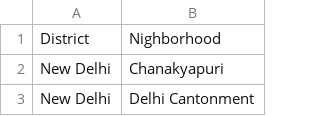
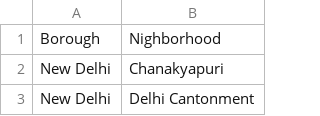
Before and after one commit to chouhanvishal446/Coursera_Capstone, a CSV file: Delhi_Nhd.csv, drawn as a sheet; only a part is shown.

Commit message:
Update Delhi_Nhd.csv

```diff
--- a/Delhi_Nhd.csv
+++ b/Delhi_Nhd.csv
@@ -1,2 +1,2 @@
-District,Nighborhood
+Borough,Nighborhood
 New Delhi,Chanakyapuri
```
